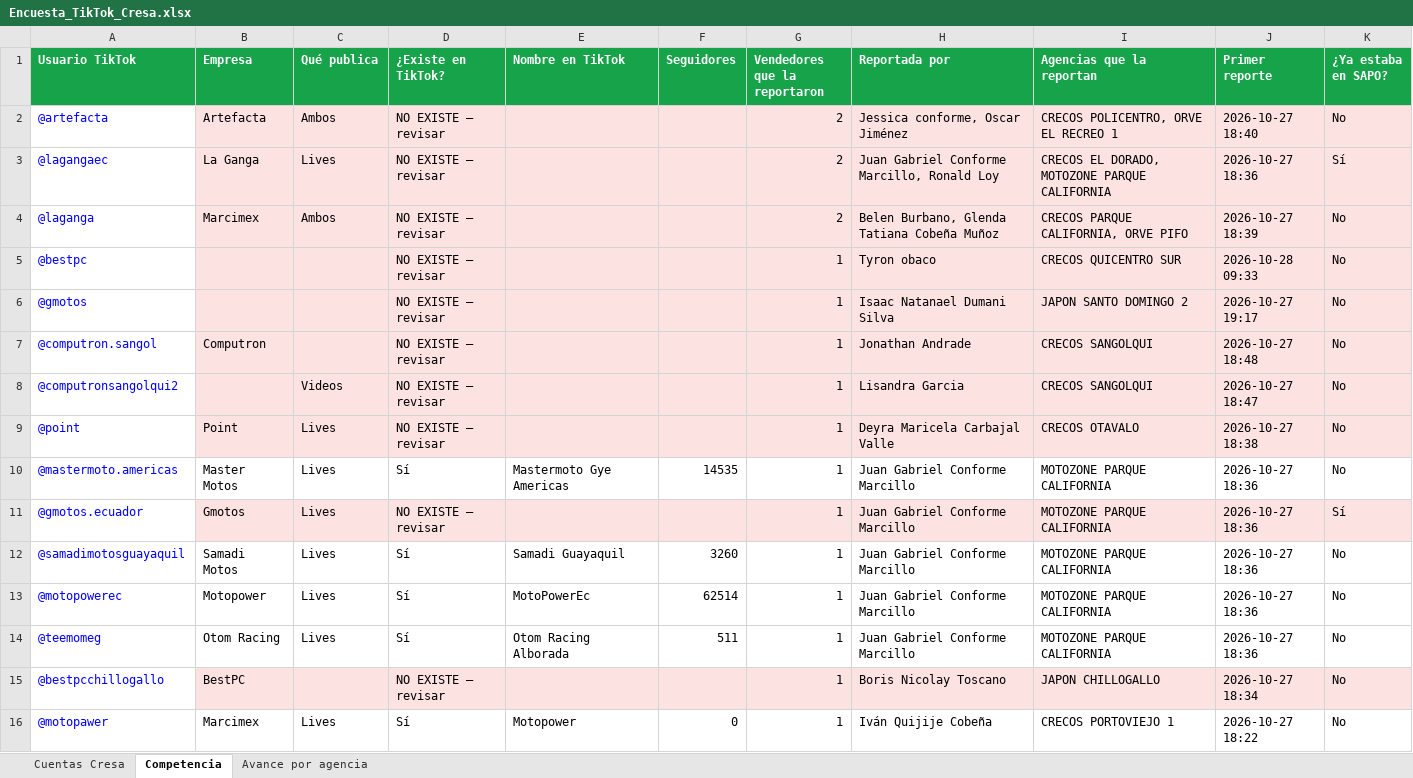
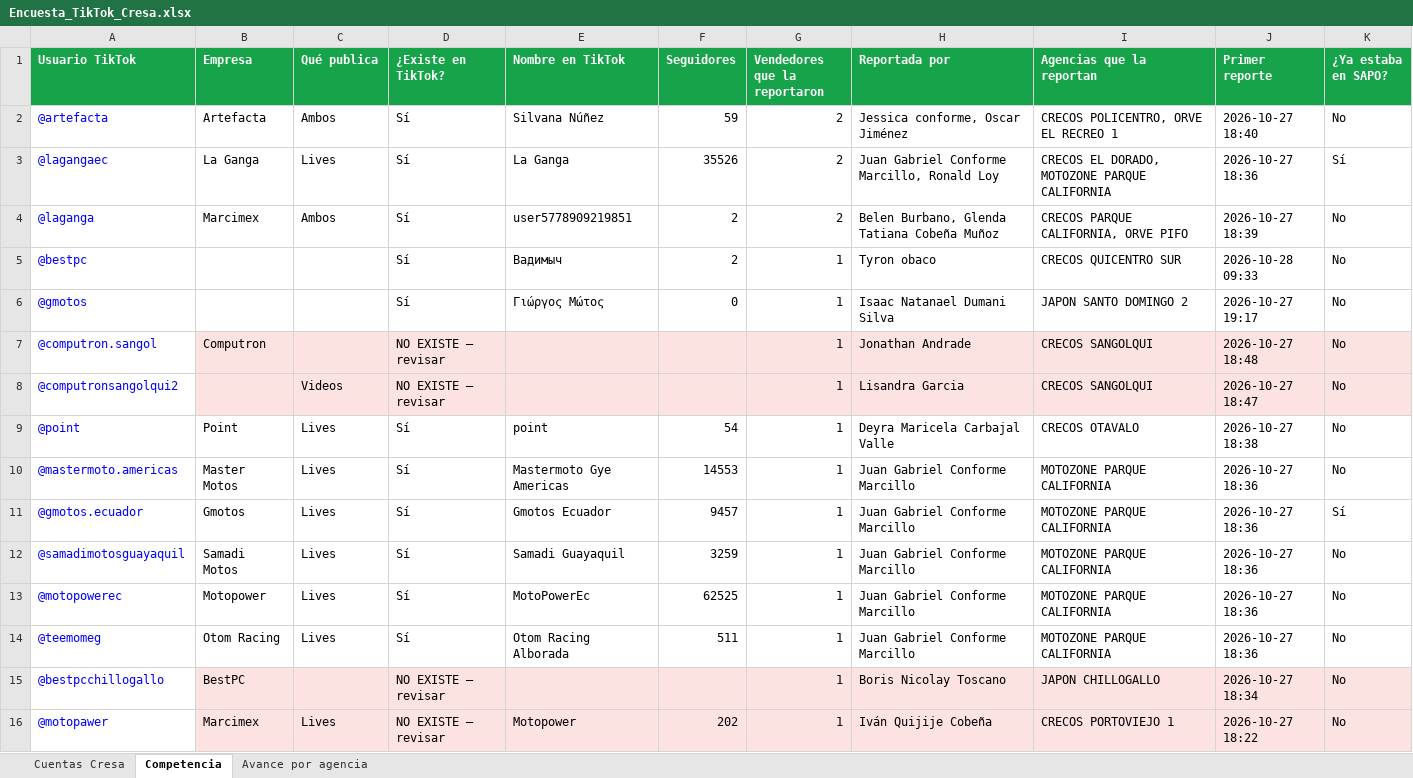
Before and after one commit to cdizquierdoc-hub/monitor-lives-tiktok, an Excel workbook: data/encuesta/Encuesta_TikTok_Cresa.xlsx, sheet Competencia, drawn as a sheet; values as stored, in another font and other column widths than the file's, no borders; the diff names each change by its address in the sheet, - before the commit and + after, or states it on an @@ line.

```diff
--- a/data/encuesta/Encuesta_TikTok_Cresa.xlsx (sheet Competencia)
+++ b/data/encuesta/Encuesta_TikTok_Cresa.xlsx (sheet Competencia)
-B2:K6 fill: #FDE2E2
+B2:K6 fill: none
-D2:D6 (¿Existe en TikTok?): NO EXISTE – revisar
+D2:D6 (¿Existe en TikTok?): Sí
-E2 (Nombre en TikTok): (empty)
+E2 (Nombre en TikTok): Silvana Núñez
-F2 (Seguidores): (empty)
+F2 (Seguidores): 59
-E3 (Nombre en TikTok): (empty)
+E3 (Nombre en TikTok): La Ganga
-F3 (Seguidores): (empty)
+F3 (Seguidores): 35526
-E4 (Nombre en TikTok): (empty)
+E4 (Nombre en TikTok): user5778909219851
-F4:F5 (Seguidores): (empty)
+F4:F5 (Seguidores): 2
-E5 (Nombre en TikTok): (empty)
+E5 (Nombre en TikTok): Вадимыч
-E6 (Nombre en TikTok): (empty)
+E6 (Nombre en TikTok): Γιώργος Μώτος
-F6 (Seguidores): (empty)
+F6 (Seguidores): 0
-B9:K9 fill: #FDE2E2
+B9:K9 fill: none
-D9 (¿Existe en TikTok?): NO EXISTE – revisar
+D9 (¿Existe en TikTok?): Sí
-E9 (Nombre en TikTok): (empty)
+E9 (Nombre en TikTok): point
-F9 (Seguidores): (empty)
+F9 (Seguidores): 54
-F10 (Seguidores): 14535
+F10 (Seguidores): 14553
-B11:K11 fill: #FDE2E2
+B11:K11 fill: none
-D11 (¿Existe en TikTok?): NO EXISTE – revisar
+D11 (¿Existe en TikTok?): Sí
-E11 (Nombre en TikTok): (empty)
+E11 (Nombre en TikTok): Gmotos Ecuador
-F11 (Seguidores): (empty)
+F11 (Seguidores): 9457
-F12 (Seguidores): 3260
+F12 (Seguidores): 3259
-F13 (Seguidores): 62514
+F13 (Seguidores): 62525
-B16:K16 fill: none
+B16:K16 fill: #FDE2E2
-D16 (¿Existe en TikTok?): Sí
+D16 (¿Existe en TikTok?): NO EXISTE – revisar
-F16 (Seguidores): 0
+F16 (Seguidores): 202
```
Also changed, not shown: sheet Cuentas Cresa, sheet Avance por agencia, 5 other files.
